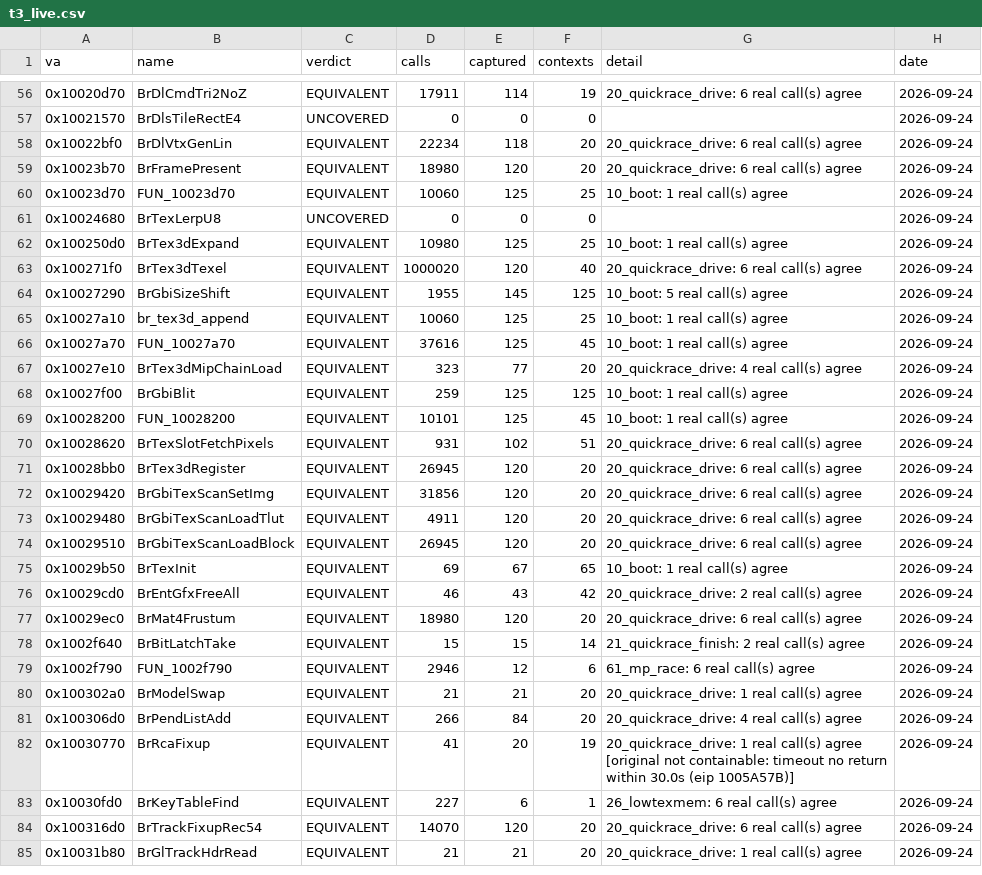
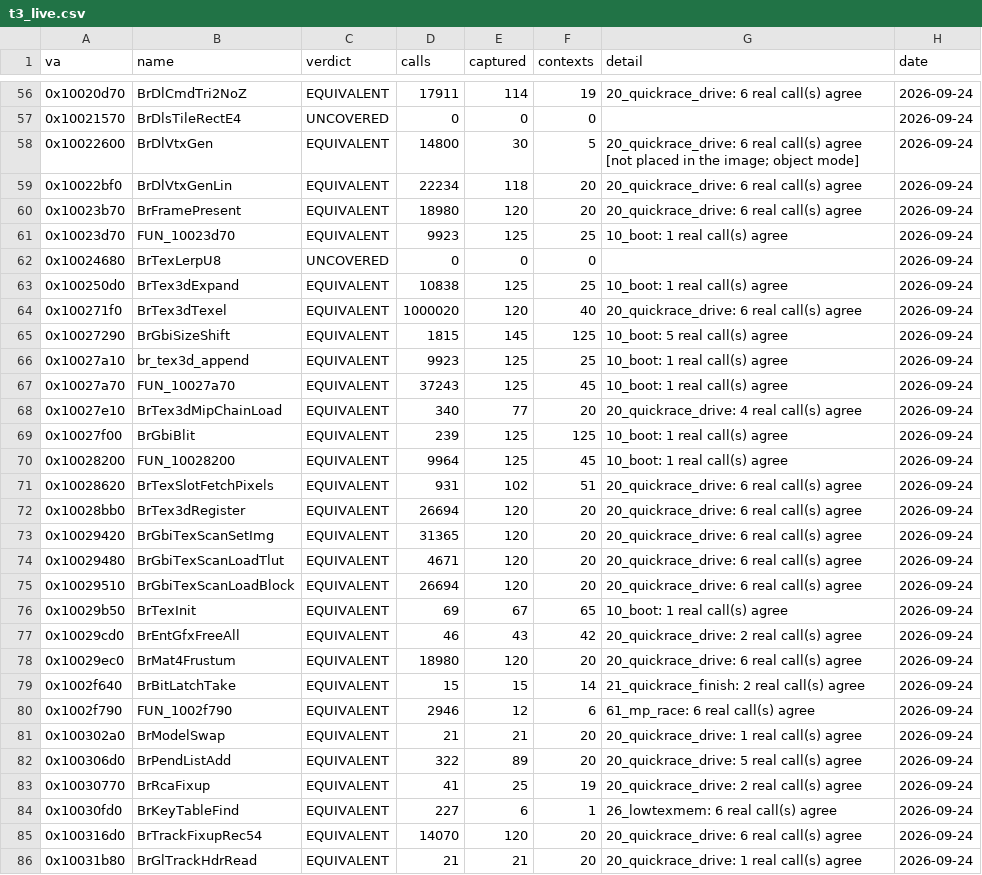
Before and after one commit to Link4Electronics/brally, a CSV file: config/t3_live.csv, drawn as a sheet; only a part is shown, gaps mark what is left out; the diff covers the shown part only.

Commit message:
0x10022600 BrDlVtxGen: Gate B ledger (2 zero-movement passes, 1005 probes) and live-oracle EQUIVALENT (30 captured calls over 5 scripts); @t3 pending the whole-image run

```diff
--- a/config/t3_live.csv
+++ b/config/t3_live.csv
@@ -57,19 +57,20 @@ va,name,verdict,calls,captured,contexts,detail,date
 0x10021570,BrDlsTileRectE4,UNCOVERED,0,0,0,,2026-09-24
+0x10022600,BrDlVtxGen,EQUIVALENT,14800,30,5,20_quickrace_drive: 6 real call(s) agree [not placed in the image; object mode],2026-09-24
 0x10022bf0,BrDlVtxGenLin,EQUIVALENT,22234,118,20,20_quickrace_drive: 6 real call(s) agree,2026-09-24
 0x10023b70,BrFramePresent,EQUIVALENT,18980,120,20,20_quickrace_drive: 6 real call(s) agree,2026-09-24
-0x10023d70,FUN_10023d70,EQUIVALENT,10060,125,25,10_boot: 1 real call(s) agree,2026-09-24
+0x10023d70,FUN_10023d70,EQUIVALENT,9923,125,25,10_boot: 1 real call(s) agree,2026-09-24
 0x10024680,BrTexLerpU8,UNCOVERED,0,0,0,,2026-09-24
-0x100250d0,BrTex3dExpand,EQUIVALENT,10980,125,25,10_boot: 1 real call(s) agree,2026-09-24
+0x100250d0,BrTex3dExpand,EQUIVALENT,10838,125,25,10_boot: 1 real call(s) agree,2026-09-24
 0x100271f0,BrTex3dTexel,EQUIVALENT,1000020,120,40,20_quickrace_drive: 6 real call(s) agree,2026-09-24
-0x10027290,BrGbiSizeShift,EQUIVALENT,1955,145,125,10_boot: 5 real call(s) agree,2026-09-24
-0x10027a10,br_tex3d_append,EQUIVALENT,10060,125,25,10_boot: 1 real call(s) agree,2026-09-24
-0x10027a70,FUN_10027a70,EQUIVALENT,37616,125,45,10_boot: 1 real call(s) agree,2026-09-24
-0x10027e10,BrTex3dMipChainLoad,EQUIVALENT,323,77,20,20_quickrace_drive: 4 real call(s) agree,2026-09-24
-0x10027f00,BrGbiBlit,EQUIVALENT,259,125,125,10_boot: 1 real call(s) agree,2026-09-24
-0x10028200,FUN_10028200,EQUIVALENT,10101,125,45,10_boot: 1 real call(s) agree,2026-09-24
+0x10027290,BrGbiSizeShift,EQUIVALENT,1815,145,125,10_boot: 5 real call(s) agree,2026-09-24
+0x10027a10,br_tex3d_append,EQUIVALENT,9923,125,25,10_boot: 1 real call(s) agree,2026-09-24
+0x10027a70,FUN_10027a70,EQUIVALENT,37243,125,45,10_boot: 1 real call(s) agree,2026-09-24
+0x10027e10,BrTex3dMipChainLoad,EQUIVALENT,340,77,20,20_quickrace_drive: 4 real call(s) agree,2026-09-24
+0x10027f00,BrGbiBlit,EQUIVALENT,239,125,125,10_boot: 1 real call(s) agree,2026-09-24
+0x10028200,FUN_10028200,EQUIVALENT,9964,125,45,10_boot: 1 real call(s) agree,2026-09-24
 0x10028620,BrTexSlotFetchPixels,EQUIVALENT,931,102,51,20_quickrace_drive: 6 real call(s) agree,2026-09-24
-0x10028bb0,BrTex3dRegister,EQUIVALENT,26945,120,20,20_quickrace_drive: 6 real call(s) agree,2026-09-24
-0x10029420,BrGbiTexScanSetImg,EQUIVALENT,31856,120,20,20_quickrace_drive: 6 real call(s) agree,2026-09-24
-0x10029480,BrGbiTexScanLoadTlut,EQUIVALENT,4911,120,20,20_quickrace_drive: 6 real call(s) agree,2026-09-24
-0x10029510,BrGbiTexScanLoadBlock,EQUIVALENT,26945,120,20,20_quickrace_drive: 6 real call(s) agree,2026-09-24
+0x10028bb0,BrTex3dRegister,EQUIVALENT,26694,120,20,20_quickrace_drive: 6 real call(s) agree,2026-09-24
+0x10029420,BrGbiTexScanSetImg,EQUIVALENT,31365,120,20,20_quickrace_drive: 6 real call(s) agree,2026-09-24
+0x10029480,BrGbiTexScanLoadTlut,EQUIVALENT,4671,120,20,20_quickrace_drive: 6 real call(s) agree,2026-09-24
+0x10029510,BrGbiTexScanLoadBlock,EQUIVALENT,26694,120,20,20_quickrace_drive: 6 real call(s) agree,2026-09-24
 0x10029b50,BrTexInit,EQUIVALENT,69,67,65,10_boot: 1 real call(s) agree,2026-09-24
@@ -80,4 +81,4 @@ va,name,verdict,calls,captured,contexts,detail,date
 0x100302a0,BrModelSwap,EQUIVALENT,21,21,20,20_quickrace_drive: 1 real call(s) agree,2026-09-24
-0x100306d0,BrPendListAdd,EQUIVALENT,266,84,20,20_quickrace_drive: 4 real call(s) agree,2026-09-24
-0x10030770,BrRcaFixup,EQUIVALENT,41,20,19,20_quickrace_drive: 1 real call(s) agree [original not containable: timeout no return within 30.0s (eip 1005A57B)],2026-09-24
+0x100306d0,BrPendListAdd,EQUIVALENT,322,89,20,20_quickrace_drive: 5 real call(s) agree,2026-09-24
+0x10030770,BrRcaFixup,EQUIVALENT,41,25,19,20_quickrace_drive: 2 real call(s) agree,2026-09-24
 0x10030fd0,BrKeyTableFind,EQUIVALENT,227,6,1,26_lowtexmem: 6 real call(s) agree,2026-09-24
```
Also changed, not shown: 3 edited cells elsewhere in this file, 1 other file.
